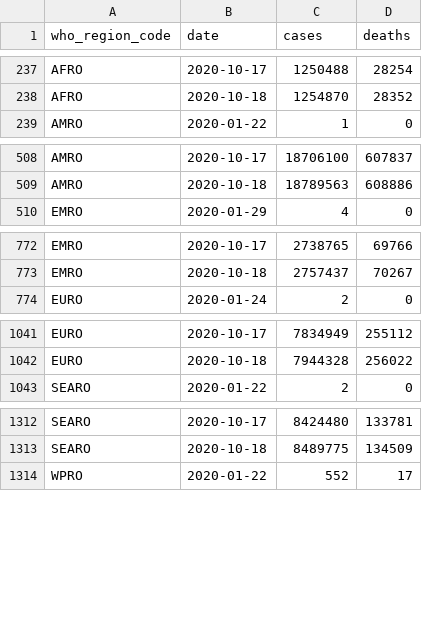
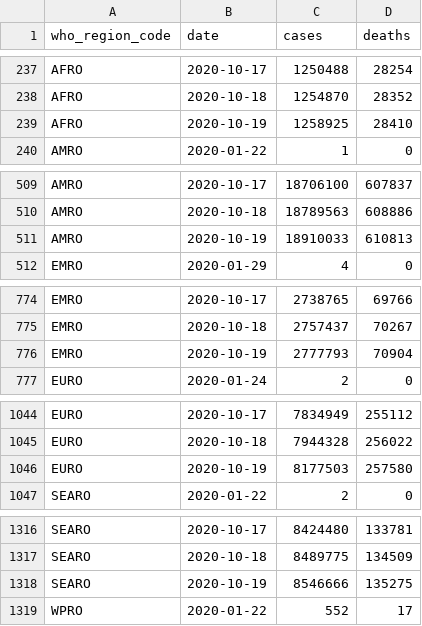
Before and after one commit to covid-open-data/xform-casecount-jhu, a CSV file: output/who_regions.csv, drawn as a sheet; only a part is shown, gaps mark what is left out; the diff covers the shown part only; the diff names each change by its address in the sheet, - before the commit and + after, or states it on an @@ line.

```diff
--- a/output/who_regions.csv
+++ b/output/who_regions.csv
+row 239: AFRO | 2020-10-19 | 1258925 | 28410
+row 511: AMRO | 2020-10-19 | 18910033 | 610813
+row 776: EMRO | 2020-10-19 | 2777793 | 70904
+row 1046: EURO | 2020-10-19 | 8177503 | 257580
+row 1318: SEARO | 2020-10-19 | 8546666 | 135275
```
Also changed, not shown: 1 added row elsewhere in this file, output/continents.csv, output/global.csv, 1 other file.
